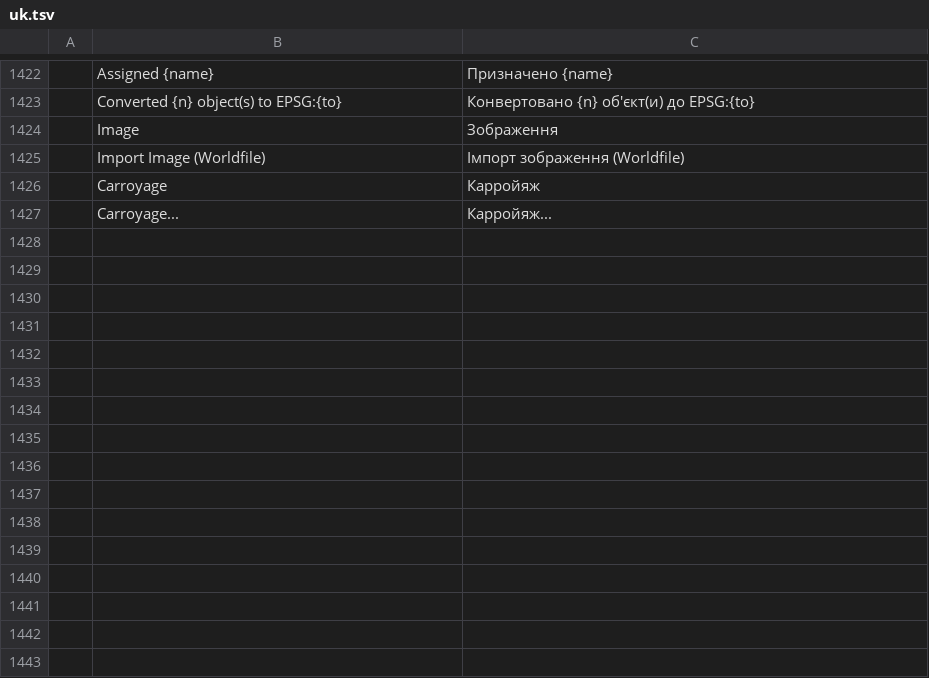
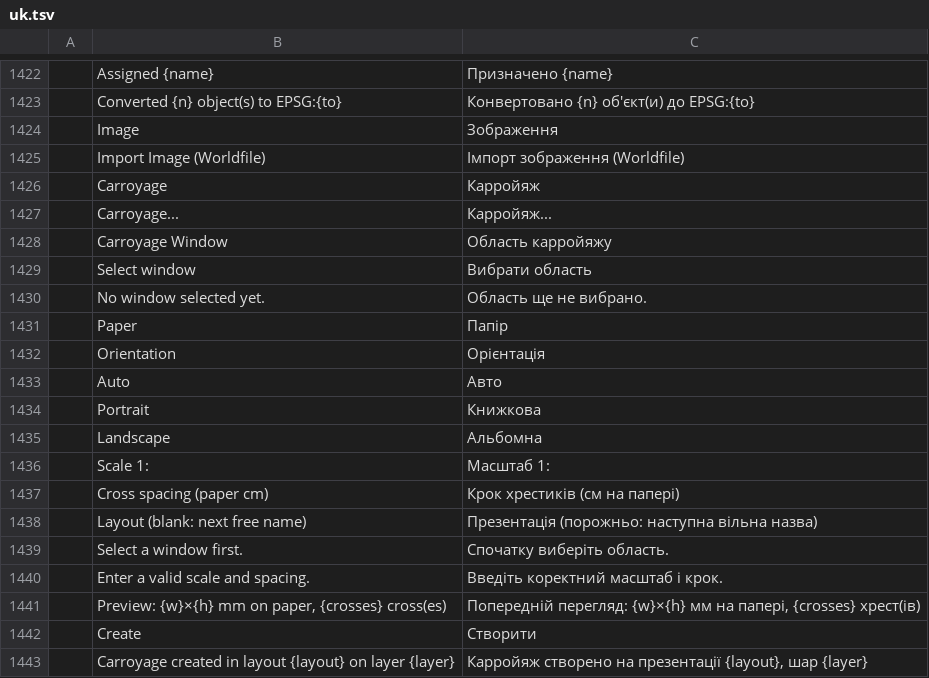
Before and after one commit to zorgglubb/cadcraft, a TSV file: crates/ui-egui/src/i18n/uk.tsv, drawn as a sheet; only a part is shown, gaps mark what is left out; the diff names each change by its address in the sheet, - before the commit and + after, or states it on an @@ line.

```diff
--- a/crates/ui-egui/src/i18n/uk.tsv
+++ b/crates/ui-egui/src/i18n/uk.tsv
+row 1428:  | Carroyage Window | Область карройяжу
+row 1429:  | Select window | Вибрати область
+row 1430:  | No window selected yet. | Область ще не вибрано.
+row 1431:  | Paper | Папір
+row 1432:  | Orientation | Орієнтація
+row 1433:  | Auto | Авто
+row 1434:  | Portrait | Книжкова
+row 1435:  | Landscape | Альбомна
+row 1436:  | Scale 1: | Масштаб 1:
+row 1437:  | Cross spacing (paper cm) | Крок хрестиків (см на папері)
+row 1438:  | Layout (blank: next free name) | Презентація (порожньо: наступна вільна назва)
+row 1439:  | Select a window first. | Спочатку виберіть область.
+row 1440:  | Enter a valid scale and spacing. | Введіть коректний масштаб і крок.
+row 1441:  | Preview: {w}×{h} mm on paper, {crosses} cross(es) | Попередній перегляд: {w}×{h} мм на папері, {crosses} хрест(ів)
+row 1442:  | Create | Створити
+row 1443:  | Carroyage created in layout {layout} on layer {layer} | Карройяж створено на презентації {layout}, шар {layer}
```
Also changed, not shown: crates/ui-egui/src/i18n/fr.tsv, 7 other files.
